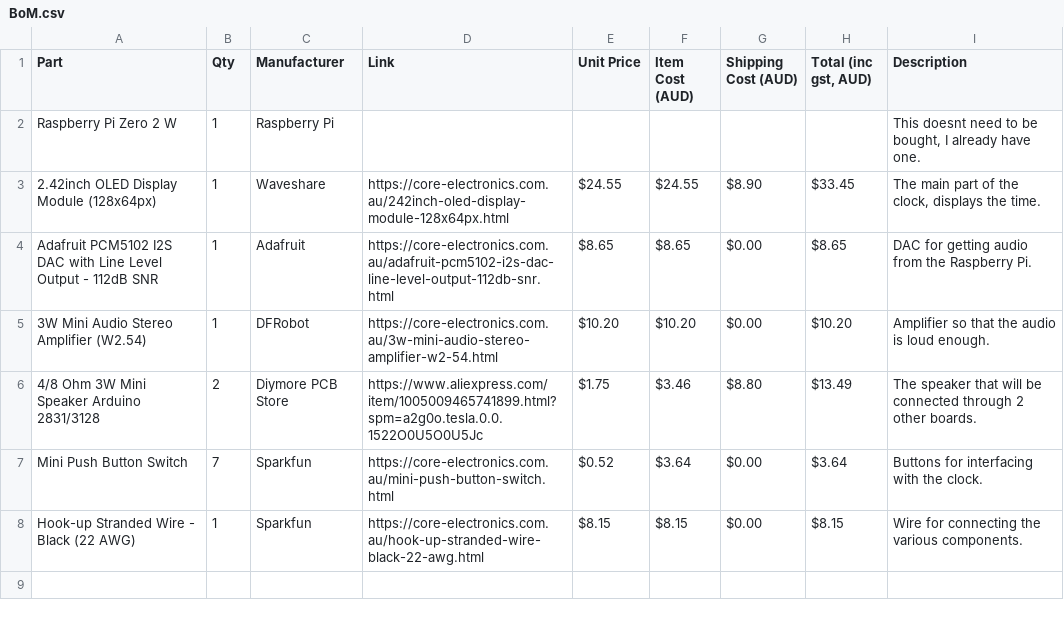
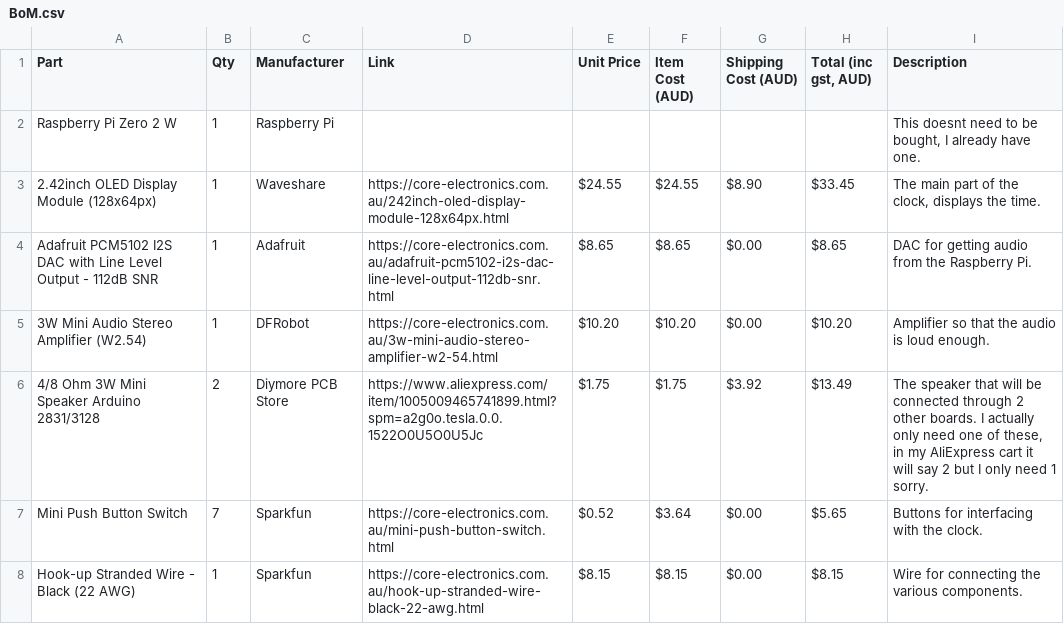
Before and after one commit to Odo599/pihole-clock, a CSV file: BoM.csv, drawn as a sheet.

Commit message:
Update BoM.csv

```diff
--- a/BoM.csv
+++ b/BoM.csv
@@ -5,4 +5,4 @@ Adafruit PCM5102 I2S DAC with Line Level Output - 112dB SNR,1,Adafruit,https://c
 3W Mini Audio Stereo Amplifier (W2.54),1,DFRobot,https://core-electronics.com.au/3w-mini-audio-stereo-amplifier-w2-54.html,$10.20,$10.20,$0.00,$10.20,Amplifier so that the audio is loud enough.
-4/8 Ohm 3W Mini Speaker Arduino 2831/3128  ,2,Diymore PCB Store,https://www.aliexpress.com/item/1005009465741899.html?spm=a2g0o.tesla.0.0.1522O0U5O0U5Jc,$1.75,$3.46,$8.80,$13.49,The speaker that will be connected through 2 other boards.
-Mini Push Button Switch,7,Sparkfun,https://core-electronics.com.au/mini-push-button-switch.html,$0.52,$3.64,$0.00,$3.64,Buttons for interfacing with the clock.
+4/8 Ohm 3W Mini Speaker Arduino 2831/3128  ,2,Diymore PCB Store,https://www.aliexpress.com/item/1005009465741899.html?spm=a2g0o.tesla.0.0.1522O0U5O0U5Jc,$1.75,$1.75,$3.92,$13.49,"The speaker that will be connected through 2 other boards. I actually only need one of these, in my AliExpress cart it will say 2 but I only need 1 sorry."
+Mini Push Button Switch,7,Sparkfun,https://core-electronics.com.au/mini-push-button-switch.html,$0.52,$3.64,$0.00,$5.65,Buttons for interfacing with the clock.
 Hook-up Stranded Wire - Black (22 AWG),1,Sparkfun,https://core-electronics.com.au/hook-up-stranded-wire-black-22-awg.html,$8.15,$8.15,$0.00,$8.15,Wire for connecting the various components.
```
